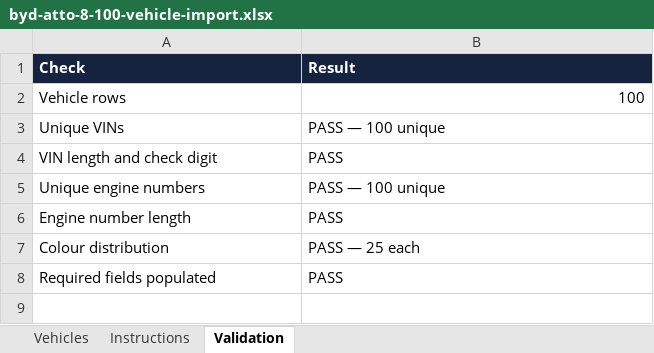
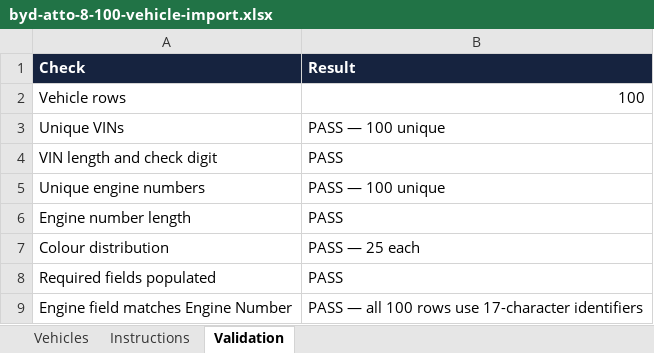
Before and after one commit to UdayValapudasuTKSG/Dealer-Management-System, an Excel workbook: outputs/byd-atto-8-100-vehicle-import.xlsx, sheet Validation, drawn as a sheet; values as stored, in another font and other column widths than the file's, no borders; the diff names each change by its address in the sheet, - before the commit and + after, or states it on an @@ line.

```diff
--- a/outputs/byd-atto-8-100-vehicle-import.xlsx (sheet Validation)
+++ b/outputs/byd-atto-8-100-vehicle-import.xlsx (sheet Validation)
+row 9: Engine field matches Engine Number | PASS — all 100 rows use 17-character identifiers
```
Also changed, not shown: sheet Vehicles, 1 other file.
